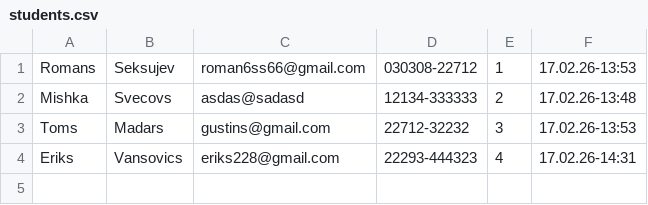
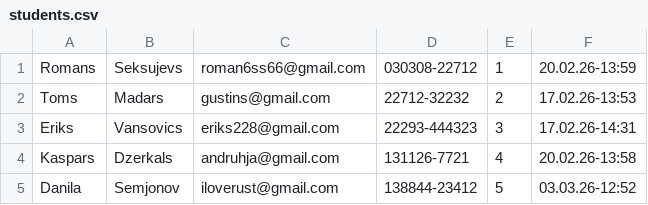
Before and after one commit to rvt-student-demo/java-oop-24DP4RSeks, a CSV file: data/students.csv, drawn as a sheet.

```diff
--- a/data/students.csv
+++ b/data/students.csv
@@ -1,4 +1,5 @@
-Romans,Seksujev,roman6ss66@gmail.com,030308-22712,1,17.02.26-13:53
-Mishka,Svecovs,asdas@sadasd,12134-333333,2,17.02.26-13:48
-Toms,Madars,gustins@gmail.com,22712-32232,3,17.02.26-13:53
-Eriks,Vansovics,eriks228@gmail.com,22293-444323,4,17.02.26-14:31
+Romans,Seksujevs,roman6ss66@gmail.com,030308-22712,1,20.02.26-13:59
+Toms,Madars,gustins@gmail.com,22712-32232,2,17.02.26-13:53
+Eriks,Vansovics,eriks228@gmail.com,22293-444323,3,17.02.26-14:31
+Kaspars,Dzerkals,andruhja@gmail.com,131126-7721,4,20.02.26-13:58
+Danila,Semjonov,iloverust@gmail.com,138844-23412,5,03.03.26-12:52
```
Also changed, not shown: 4 other files.
